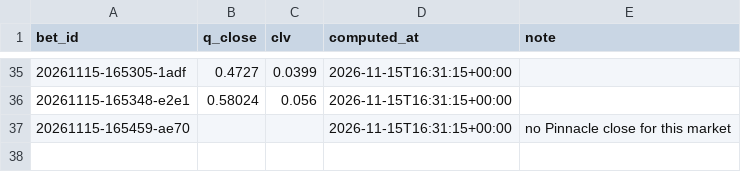
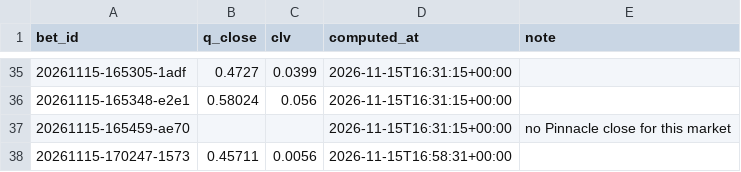
Before and after one commit to lukkeodds/livetest-log, a CSV file: data/closes.csv, drawn as a sheet; only a part is shown, gaps mark what is left out; the diff names each change by its address in the sheet, - before the commit and + after, or states it on an @@ line.

Commit message:
snapshot 20261115T170138Z: closes.csv

```diff
--- a/data/closes.csv
+++ b/data/closes.csv
+row 38: 20261115-170247-1573 | 0.45711 | 0.0056 | 2026-11-15T16:58:31+00:00
```
Also changed, not shown: 2 other files.
